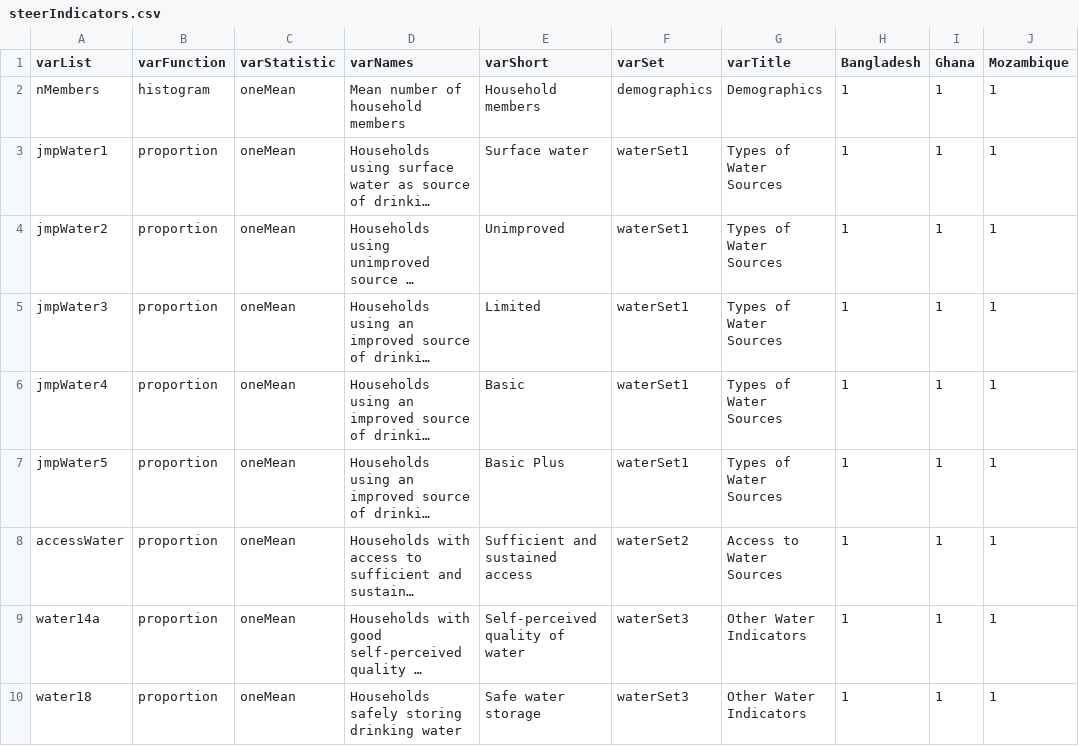
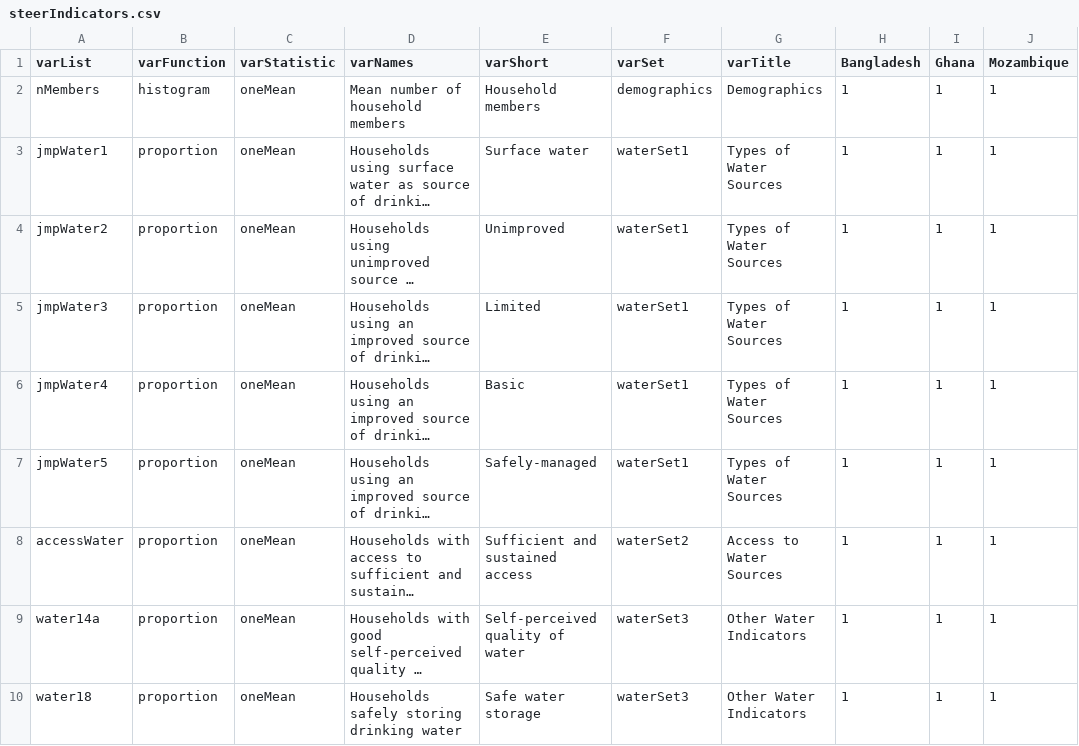
Before and after one commit to fossabot/wash, a CSV file: steerIndicators.csv, drawn as a sheet; only a part is shown; long unchanged cells end in …; the diff names each change by its address in the sheet, - before the commit and + after, or states it on an @@ line.

Commit message:
update steerIndicators.csv

```diff
--- a/steerIndicators.csv
+++ b/steerIndicators.csv
-E7 (varShort): Basic Plus
+E7 (varShort): Safely-managed
```
